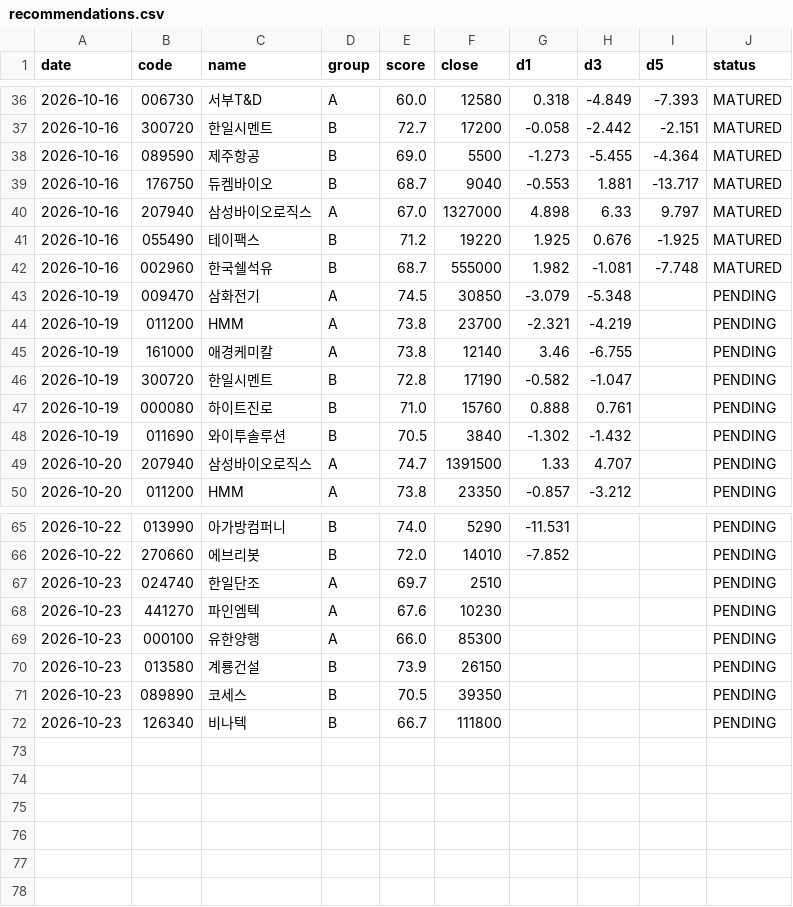
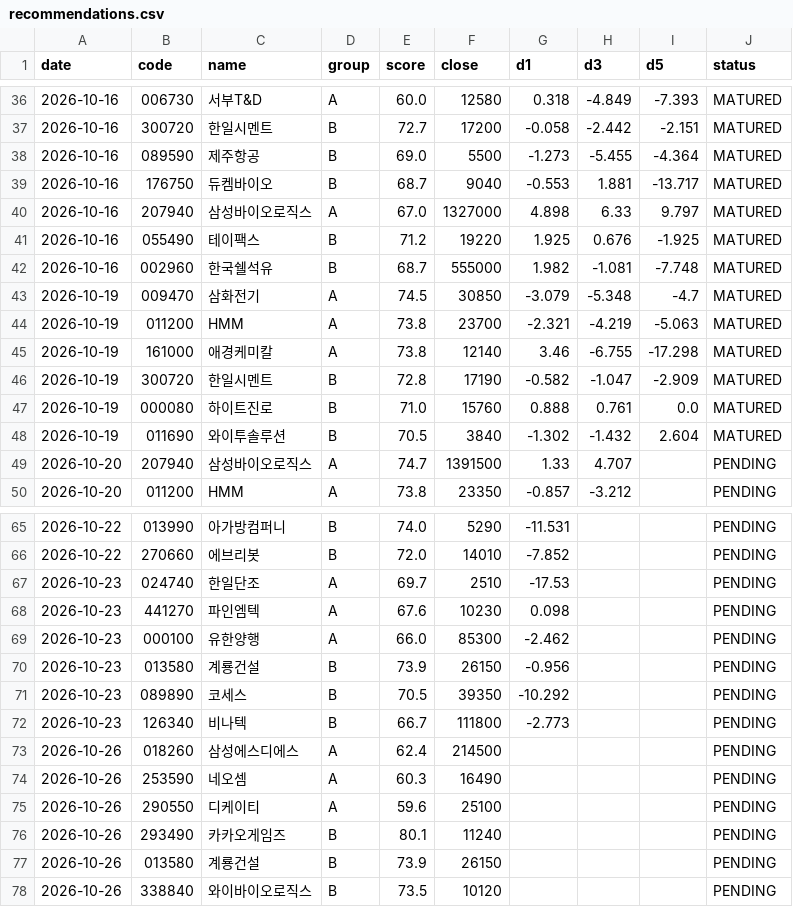
Before and after one commit to insuking/krx-prebreakout-radar, a CSV file: history/recommendations.csv, drawn as a sheet; only a part is shown, gaps mark what is left out; the diff covers the shown part only.

```diff
--- a/history/recommendations.csv
+++ b/history/recommendations.csv
@@ -42,8 +42,8 @@
 2026-10-16,002960,한국쉘석유,B,68.7,555000,1.982,-1.081,-7.748,MATURED
-2026-10-19,009470,삼화전기,A,74.5,30850,-3.079,-5.348,,PENDING
-2026-10-19,011200,HMM,A,73.8,23700,-2.321,-4.219,,PENDING
-2026-10-19,161000,애경케미칼,A,73.8,12140,3.46,-6.755,,PENDING
-2026-10-19,300720,한일시멘트,B,72.8,17190,-0.582,-1.047,,PENDING
-2026-10-19,000080,하이트진로,B,71.0,15760,0.888,0.761,,PENDING
-2026-10-19,011690,와이투솔루션,B,70.5,3840,-1.302,-1.432,,PENDING
+2026-10-19,009470,삼화전기,A,74.5,30850,-3.079,-5.348,-4.7,MATURED
+2026-10-19,011200,HMM,A,73.8,23700,-2.321,-4.219,-5.063,MATURED
+2026-10-19,161000,애경케미칼,A,73.8,12140,3.46,-6.755,-17.298,MATURED
+2026-10-19,300720,한일시멘트,B,72.8,17190,-0.582,-1.047,-2.909,MATURED
+2026-10-19,000080,하이트진로,B,71.0,15760,0.888,0.761,0.0,MATURED
+2026-10-19,011690,와이투솔루션,B,70.5,3840,-1.302,-1.432,2.604,MATURED
 2026-10-20,207940,삼성바이오로직스,A,74.7,1391500,1.33,4.707,,PENDING
@@ -66,7 +66,13 @@
 2026-10-22,270660,에브리봇,B,72.0,14010,-7.852,,,PENDING
-2026-10-23,024740,한일단조,A,69.7,2510,,,,PENDING
-2026-10-23,441270,파인엠텍,A,67.6,10230,,,,PENDING
-2026-10-23,000100,유한양행,A,66.0,85300,,,,PENDING
-2026-10-23,013580,계룡건설,B,73.9,26150,,,,PENDING
-2026-10-23,089890,코세스,B,70.5,39350,,,,PENDING
-2026-10-23,126340,비나텍,B,66.7,111800,,,,PENDING
+2026-10-23,024740,한일단조,A,69.7,2510,-17.53,,,PENDING
+2026-10-23,441270,파인엠텍,A,67.6,10230,0.098,,,PENDING
+2026-10-23,000100,유한양행,A,66.0,85300,-2.462,,,PENDING
+2026-10-23,013580,계룡건설,B,73.9,26150,-0.956,,,PENDING
+2026-10-23,089890,코세스,B,70.5,39350,-10.292,,,PENDING
+2026-10-23,126340,비나텍,B,66.7,111800,-2.773,,,PENDING
+2026-10-26,018260,삼성에스디에스,A,62.4,214500,,,,PENDING
+2026-10-26,253590,네오셈,A,60.3,16490,,,,PENDING
+2026-10-26,290550,디케이티,A,59.6,25100,,,,PENDING
+2026-10-26,293490,카카오게임즈,B,80.1,11240,,,,PENDING
+2026-10-26,013580,계룡건설,B,73.9,26150,,,,PENDING
+2026-10-26,338840,와이바이오로직스,B,73.5,10120,,,,PENDING
```
Also changed, not shown: 6 edited cells elsewhere in this file.
